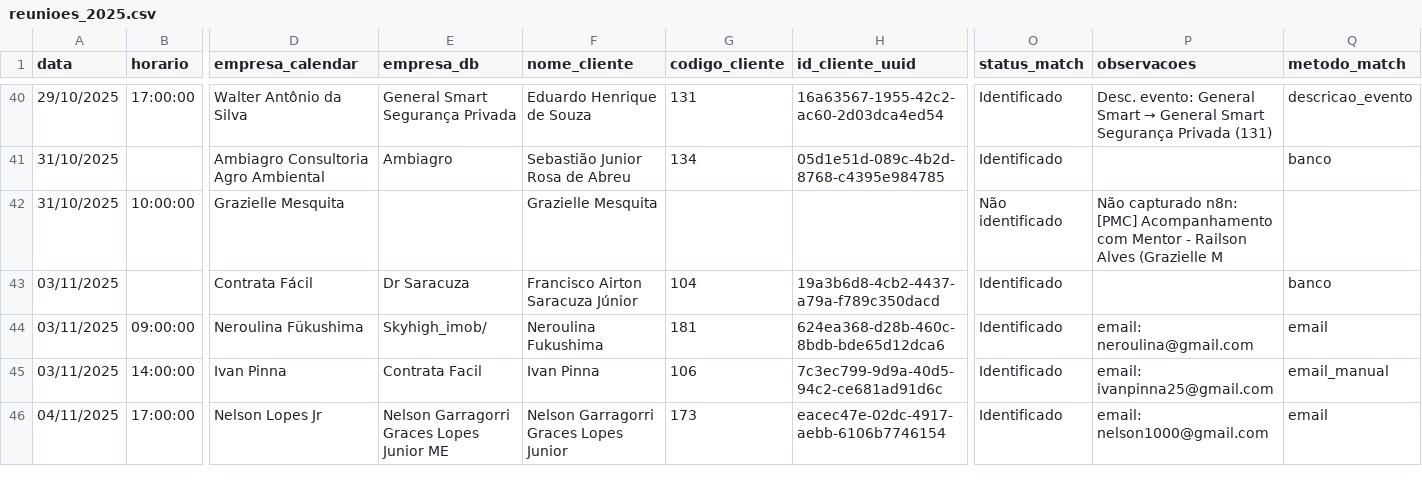
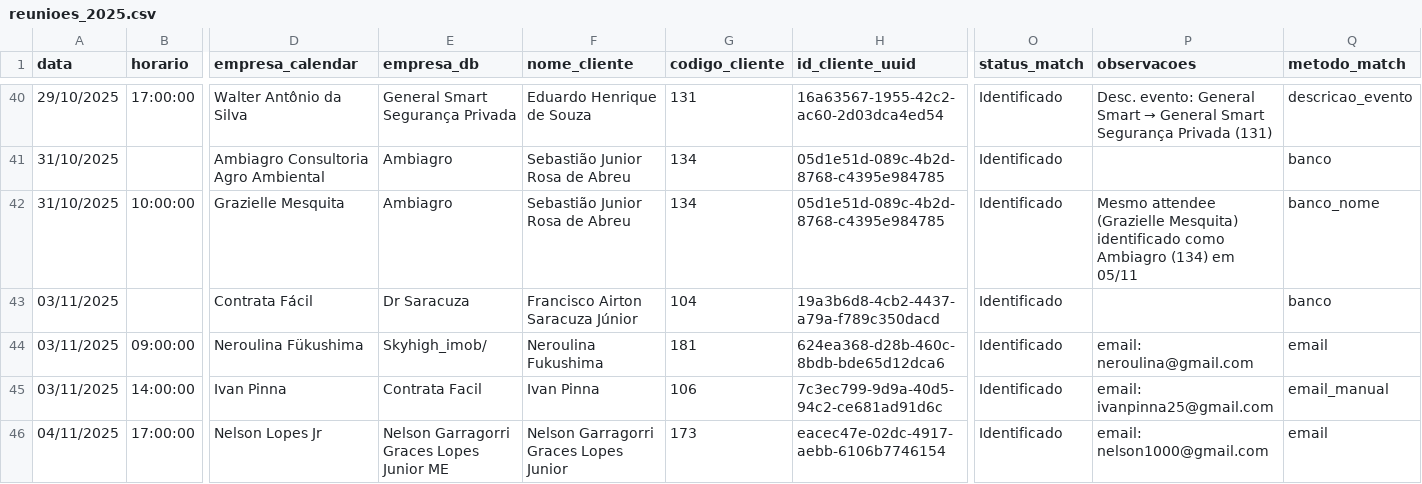
Before and after one commit to sistemas-galdino/PMC-OS-FIRST, a CSV file: reunioes_2025.csv, drawn as a sheet; only a part is shown, gaps mark what is left out; the diff covers the shown part only; the diff names each change by its address in the sheet, - before the commit and + after, or states it on an @@ line.

```diff
--- a/reunioes_2025.csv
+++ b/reunioes_2025.csv
-E42 (empresa_db): (empty)
+E42 (empresa_db): Ambiagro
-F42 (nome_cliente): Grazielle Mesquita
+F42 (nome_cliente): Sebastião Junior Rosa de Abreu
-G42 (codigo_cliente): (empty)
+G42 (codigo_cliente): 134
-H42 (id_cliente_uuid): (empty)
+H42 (id_cliente_uuid): 05d1e51d-089c-4b2d-8768-c4395e984785
-O42 (status_match): Não identificado
+O42 (status_match): Identificado
-P42 (observacoes): Não capturado n8n: [PMC] Acompanhamento com Mentor - Railson Alves (Grazielle M
+P42 (observacoes): Mesmo attendee (Grazielle Mesquita) identificado como Ambiagro (134) em 05/11
-Q42 (metodo_match): (empty)
+Q42 (metodo_match): banco_nome
```
Also changed, not shown: 21 edited cells elsewhere in this file.
